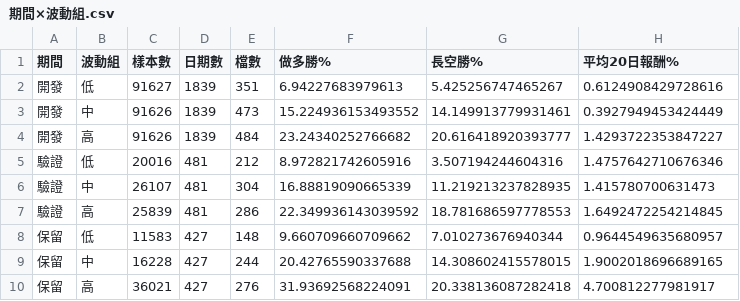
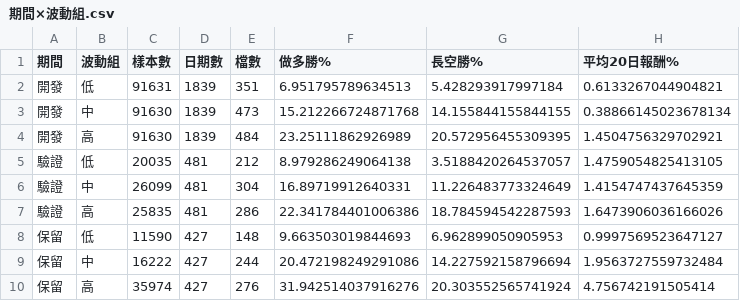
Before and after one commit to mues990/kronos-tw-backtest, a CSV file: backtest/market/base/tables/期間×波動組.csv, drawn as a sheet.

```diff
--- a/backtest/market/base/tables/期間×波動組.csv
+++ b/backtest/market/base/tables/期間×波動組.csv
@@ -1,10 +1,10 @@
 期間,波動組,樣本數,日期數,檔數,做多勝%,長空勝%,平均20日報酬%
-開發,低,91627,1839,351,6.94227683979613,5.425256747465267,0.6124908429728616
-開發,中,91626,1839,473,15.224936153493552,14.149913779931461,0.3927949453424449
-開發,高,91626,1839,484,23.24340252766682,20.616418920393777,1.4293722353847227
-驗證,低,20016,481,212,8.972821742605916,3.507194244604316,1.4757642710676346
-驗證,中,26107,481,304,16.88819090665339,11.219213237828935,1.415780700631473
-驗證,高,25839,481,286,22.349936143039592,18.781686597778553,1.6492472254214845
-保留,低,11583,427,148,9.660709660709662,7.010273676940344,0.9644549635680957
-保留,中,16228,427,244,20.42765590337688,14.308602415578015,1.9002018696689165
-保留,高,36021,427,276,31.93692568224091,20.338136087282418,4.700812277981917
+開發,低,91631,1839,351,6.951795789634513,5.428293917997184,0.6133267044904821
+開發,中,91630,1839,473,15.212266724871768,14.155844155844155,0.38866145023678134
+開發,高,91630,1839,484,23.25111862926989,20.572956455309395,1.4504756329702921
+驗證,低,20035,481,212,8.979286249064138,3.5188420264537057,1.4759054825413105
+驗證,中,26099,481,304,16.89719912640331,11.226483773324649,1.4154747437645359
+驗證,高,25835,481,286,22.341784401006386,18.784594542287593,1.6473906036166026
+保留,低,11590,427,148,9.663503019844693,6.962899050905953,0.9997569523647127
+保留,中,16222,427,244,20.472198249291086,14.227592158796694,1.9563727559732484
+保留,高,35974,427,276,31.942514037916276,20.303552565741924,4.756742191505414
```
Also changed, not shown: backtest/market/base/tables/年.csv, backtest/market/base/tables/期間.csv, 6 other files.
